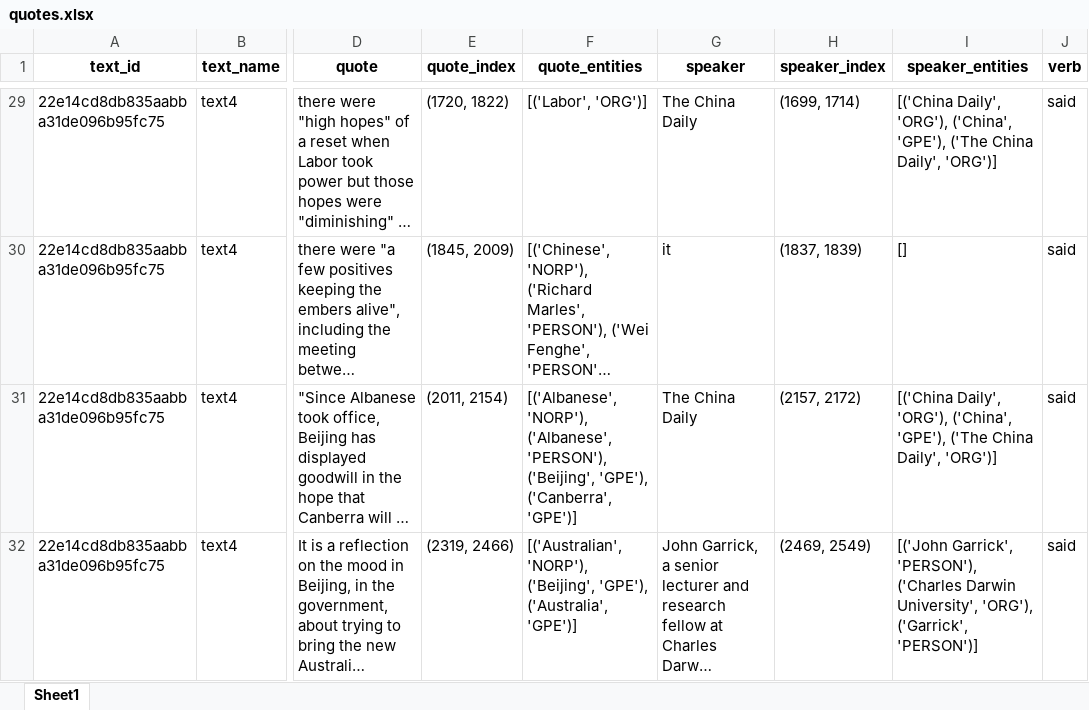
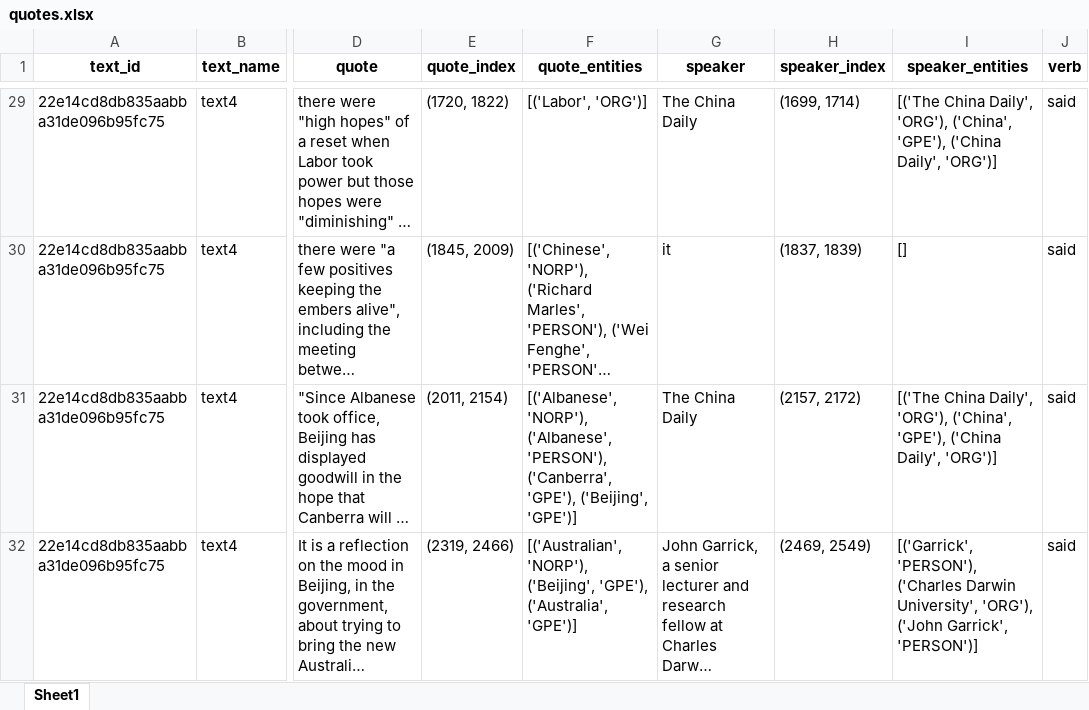
Before and after one commit to Sydney-Informatics-Hub/ATAP-GenderGapTracker, an Excel workbook: NLP/main/output/quotes.xlsx, sheet Sheet1, drawn as a sheet; only a part is shown, gaps mark what is left out; long unchanged cells end in …; values as stored, in another font and other column widths than the file's, no borders; the diff covers the shown part only; the diff names each change by its address in the sheet, - before the commit and + after, or states it on an @@ line.

```diff
--- a/NLP/main/output/quotes.xlsx (sheet Sheet1)
+++ b/NLP/main/output/quotes.xlsx (sheet Sheet1)
-I29 (speaker_entities): [('China Daily', 'ORG'), ('China', 'GPE'), ('The China Daily', 'ORG')]
+I29 (speaker_entities): [('The China Daily', 'ORG'), ('China', 'GPE'), ('China Daily', 'ORG')]
-F31 (quote_entities): …('Albanese', 'PERSON'), ('Beijing', 'GPE'), ('Canberra', 'GPE')]
+F31 (quote_entities): …('Albanese', 'PERSON'), ('Canberra', 'GPE'), ('Beijing', 'GPE')]
-I31 (speaker_entities): [('China Daily', 'ORG'), ('China', 'GPE'), ('The China Daily', 'ORG')]
+I31 (speaker_entities): [('The China Daily', 'ORG'), ('China', 'GPE'), ('China Daily', 'ORG')]
-I32 (speaker_entities): [('John Garrick', 'PERSON'), ('Charles Darwin University', 'ORG'), ('Garrick', 'PERSON')]
+I32 (speaker_entities): [('Garrick', 'PERSON'), ('Charles Darwin University', 'ORG'), ('John Garrick', 'PERSON')]
```
Also changed, not shown: 22 edited cells elsewhere in this sheet, 3 other files.
